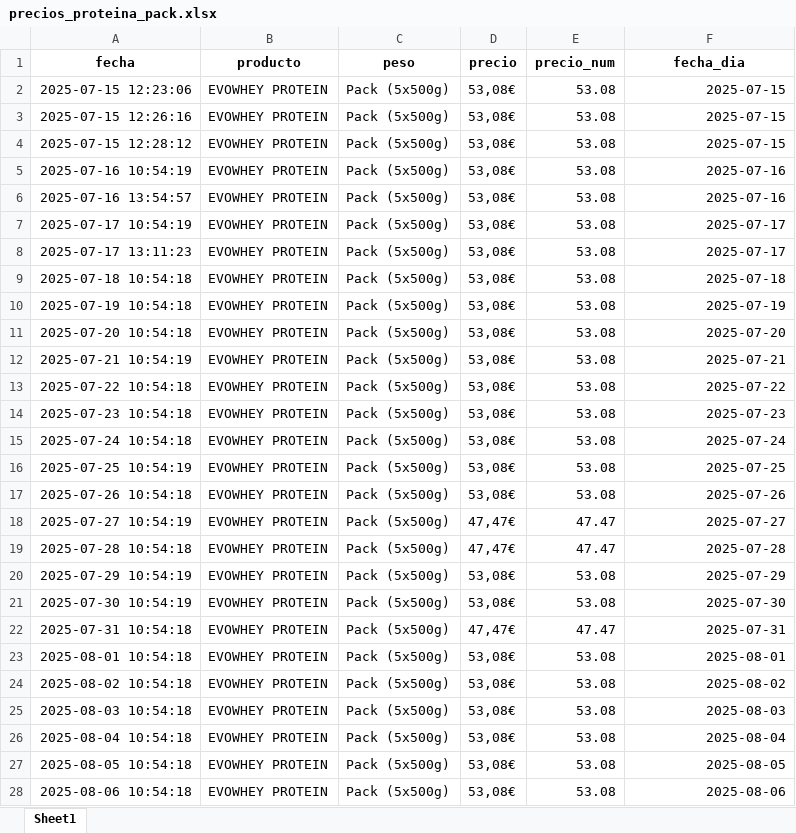
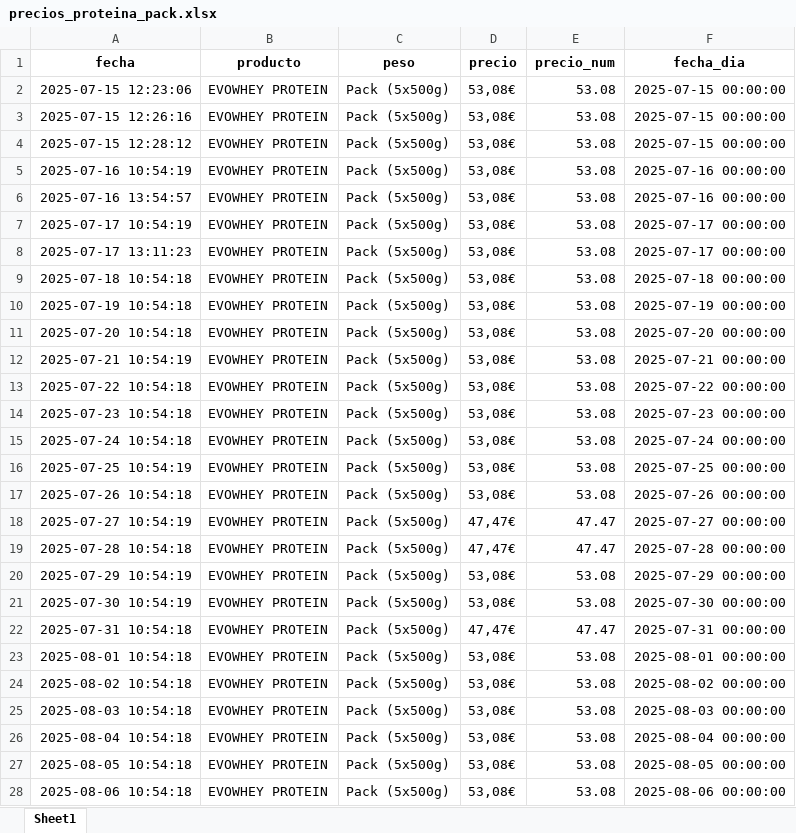
Before and after one commit to sergiosgd01/scraping-precios, an Excel workbook: data/precios_proteina_pack.xlsx, sheet Sheet1, drawn as a sheet; only a part is shown; values as stored, in another font and other column widths than the file's, no borders; the diff covers the shown part only; the diff names each change by its address in the sheet, - before the commit and + after, or states it on an @@ line.

```diff
--- a/data/precios_proteina_pack.xlsx (sheet Sheet1)
+++ b/data/precios_proteina_pack.xlsx (sheet Sheet1)
-F2:F4 (fecha_dia): 2025-07-15
+F2:F4 (fecha_dia): 2025-07-15 00:00:00
-F5:F6 (fecha_dia): 2025-07-16
+F5:F6 (fecha_dia): 2025-07-16 00:00:00
-F7:F8 (fecha_dia): 2025-07-17
+F7:F8 (fecha_dia): 2025-07-17 00:00:00
-F9 (fecha_dia): 2025-07-18
+F9 (fecha_dia): 2025-07-18 00:00:00
-F10 (fecha_dia): 2025-07-19
+F10 (fecha_dia): 2025-07-19 00:00:00
-F11 (fecha_dia): 2025-07-20
+F11 (fecha_dia): 2025-07-20 00:00:00
-F12 (fecha_dia): 2025-07-21
+F12 (fecha_dia): 2025-07-21 00:00:00
-F13 (fecha_dia): 2025-07-22
+F13 (fecha_dia): 2025-07-22 00:00:00
-F14 (fecha_dia): 2025-07-23
+F14 (fecha_dia): 2025-07-23 00:00:00
-F15 (fecha_dia): 2025-07-24
+F15 (fecha_dia): 2025-07-24 00:00:00
-F16 (fecha_dia): 2025-07-25
+F16 (fecha_dia): 2025-07-25 00:00:00
-F17 (fecha_dia): 2025-07-26
+F17 (fecha_dia): 2025-07-26 00:00:00
-F18 (fecha_dia): 2025-07-27
+F18 (fecha_dia): 2025-07-27 00:00:00
-F19 (fecha_dia): 2025-07-28
+F19 (fecha_dia): 2025-07-28 00:00:00
-F20 (fecha_dia): 2025-07-29
+F20 (fecha_dia): 2025-07-29 00:00:00
-F21 (fecha_dia): 2025-07-30
+F21 (fecha_dia): 2025-07-30 00:00:00
-F22 (fecha_dia): 2025-07-31
+F22 (fecha_dia): 2025-07-31 00:00:00
-F23 (fecha_dia): 2025-08-01
+F23 (fecha_dia): 2025-08-01 00:00:00
-F24 (fecha_dia): 2025-08-02
+F24 (fecha_dia): 2025-08-02 00:00:00
-F25 (fecha_dia): 2025-08-03
+F25 (fecha_dia): 2025-08-03 00:00:00
-F26 (fecha_dia): 2025-08-04
+F26 (fecha_dia): 2025-08-04 00:00:00
-F27 (fecha_dia): 2025-08-05
+F27 (fecha_dia): 2025-08-05 00:00:00
-F28 (fecha_dia): 2025-08-06
+F28 (fecha_dia): 2025-08-06 00:00:00
```
Also changed, not shown: 1 added row and 120 edited cells elsewhere in this sheet, data/precios_creatina.xlsx, data/precios_creatina_500.xlsx, 20 other files.
